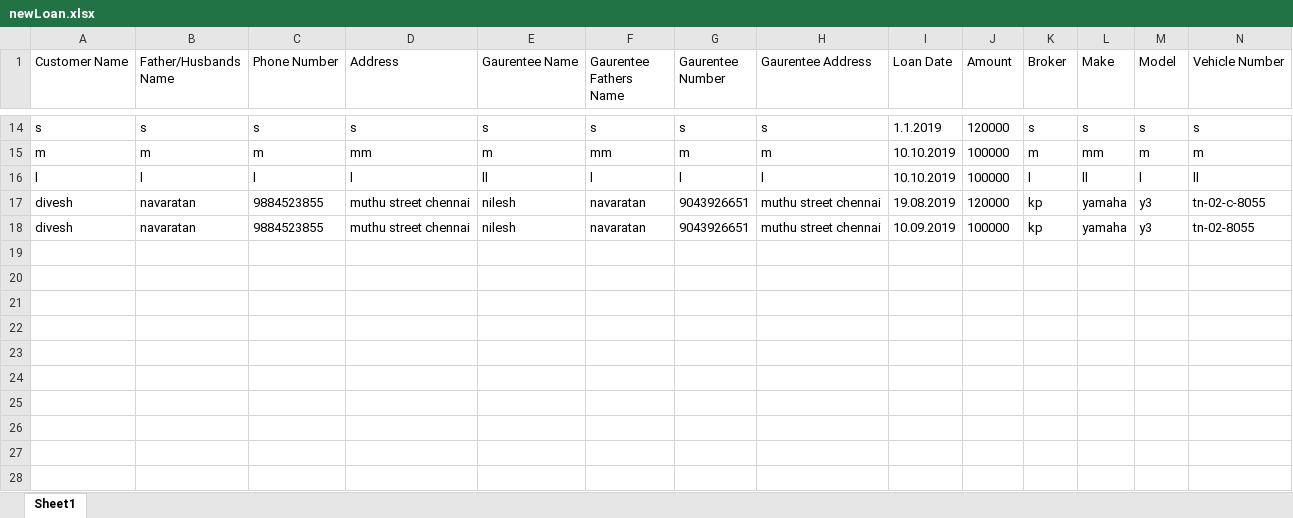
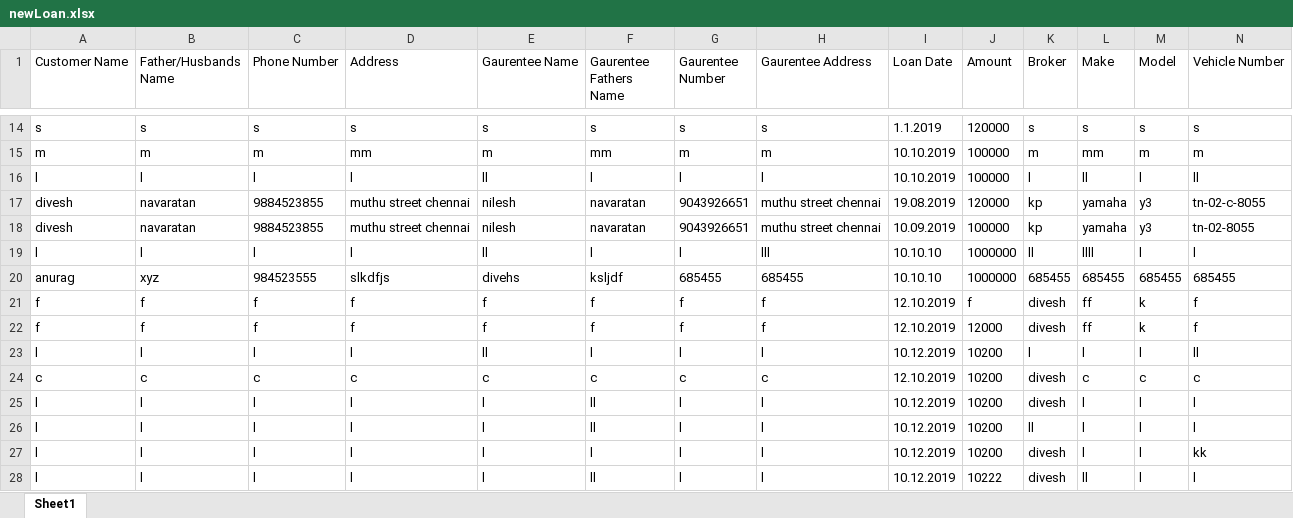
Before and after one commit to diveshlunker/Finance-Software, an Excel workbook: Database/newLoan.xlsx, sheet Sheet1, drawn as a sheet; only a part is shown, gaps mark what is left out; values as stored, in another font and other column widths than the file's, no borders; rows hold the shown columns only; the diff names each change by its address in the sheet, - before the commit and + after, or states it on an @@ line.

```diff
--- a/Database/newLoan.xlsx (sheet Sheet1)
+++ b/Database/newLoan.xlsx (sheet Sheet1)
+row 19: l | l | l | l | ll | l | l | lll | 10.10.10 | 1000000 | ll | llll | l | l
+row 20: anurag | xyz | 984523555 | slkdfjs | divehs | ksljdf | 685455 | 685455 | 10.10.10 | 1000000 | 685455 | 685455 | 685455 | 685455
+row 21: f | f | f | f | f | f | f | f | 12.10.2019 | f | divesh | ff | k | f
+row 22: f | f | f | f | f | f | f | f | 12.10.2019 | 12000 | divesh | ff | k | f
+row 23: l | l | l | l | ll | l | l | l | 10.12.2019 | 10200 | l | l | l | ll
+row 24: c | c | c | c | c | c | c | c | 12.10.2019 | 10200 | divesh | c | c | c
+row 25: l | l | l | l | l | ll | l | l | 10.12.2019 | 10200 | divesh | l | l | l
+row 26: l | l | l | l | l | ll | l | l | 10.12.2019 | 10200 | ll | l | l | l
+row 27: l | l | l | l | l | l | l | l | 10.12.2019 | 10200 | divesh | l | l | kk
+row 28: l | l | l | l | l | ll | l | l | 10.12.2019 | 10222 | divesh | ll | l | l
```
Also changed, not shown: Database/BrokerBasics.xlsx, 24 other files.
